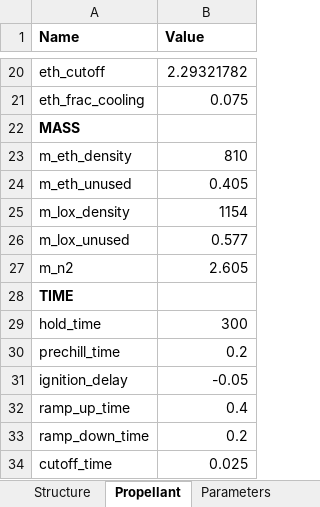
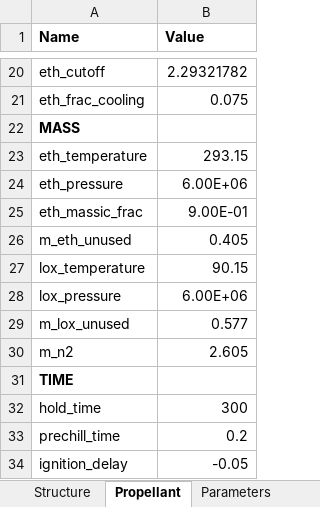
Before and after one commit to EPFLRocketTeam/2026_C_FD_SIM_Rocketpy, an Excel workbook: RocketPy_26_MC/DEFAULT.xlsx, sheet Propellant, drawn as a sheet; only a part is shown, gaps mark what is left out; the shorter side is filled out with more unchanged rows; values as stored, in another font and other column widths than the file's, no borders; removed rows and columns are numbered as before the commit, all else as after; the diff names each change by its address in the sheet, - before the commit and + after, or states it on an @@ line.

Commit message:
adapted DEFAULT

```diff
--- a/RocketPy_26_MC/DEFAULT.xlsx (sheet Propellant)
+++ b/RocketPy_26_MC/DEFAULT.xlsx (sheet Propellant)
-row 23: m_eth_density | 810
+row 23: eth_temperature | 293.15
+row 24: eth_pressure | 6.00E+06
+row 25: eth_massic_frac | 9.00E-01
-row 25: m_lox_density | 1154
+row 27: lox_temperature | 90.15
+row 28: lox_pressure | 6.00E+06
```
